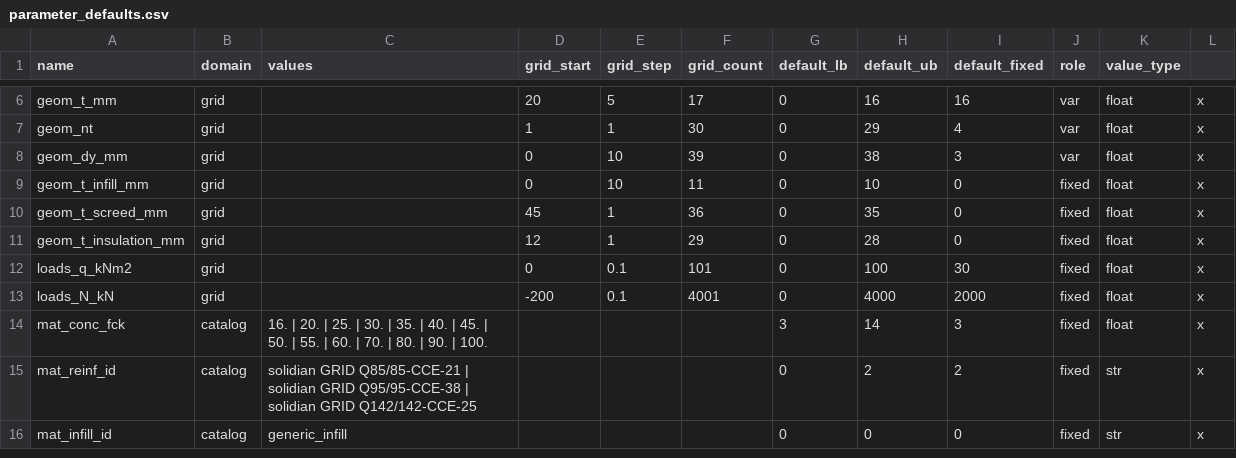
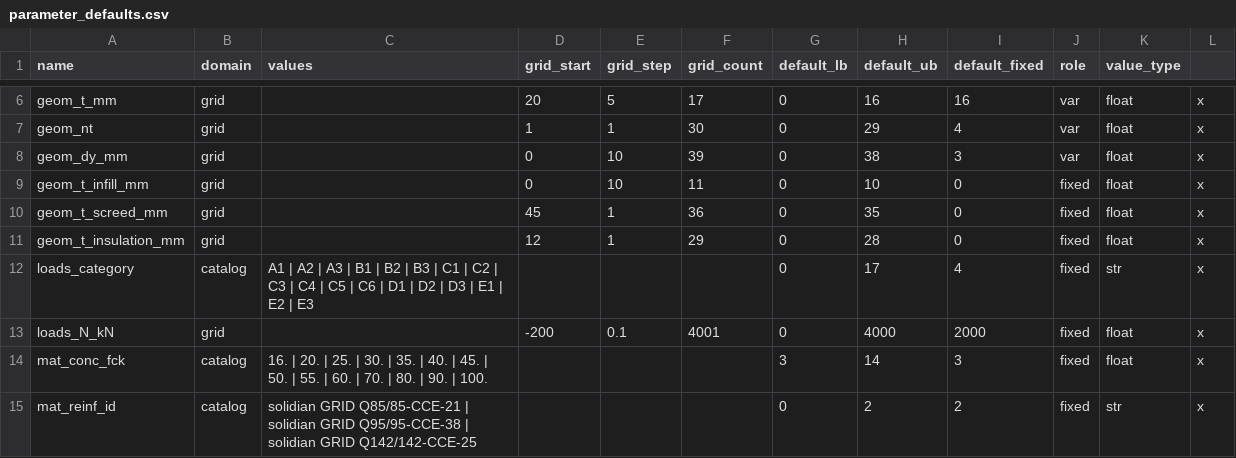
Before and after one commit to elliotmelcer/382389_ma_slabdesignbench, a CSV file: slab_construction/slabs/hp_slab/parameter_defaults.csv, drawn as a sheet; only a part is shown, gaps mark what is left out; the shorter side is filled out with more unchanged rows; removed rows and columns are numbered as before the commit, all else as after; the diff names each change by its address in the sheet, - before the commit and + after, or states it on an @@ line.

Commit message:
+++ Loads from EC Category +++
loads.py
 - loads can be created using the load category from EC in addition to the manual instantiation of loads
 - Load categories A1 - E3

```diff
--- a/slab_construction/slabs/hp_slab/parameter_defaults.csv
+++ b/slab_construction/slabs/hp_slab/parameter_defaults.csv
-row 12: loads_q_kNm2 | grid |  | 0 | 0.1 | 101 | 0 | 100 | 30 | fixed | float | x
+row 12: loads_category | catalog | A1 | A2 | A3 | B1 | B2 | B3 | C1 | C2 | C3 | C4 | C5 | C6 | D1 | D2 | D3 | E1 | E2 | E3 |  |  |  | 0 | 17 | 4 | fixed | str | x
```
Also changed, not shown: slab_construction/slabs/hp_slab/problem_list.csv, 3 other files.
